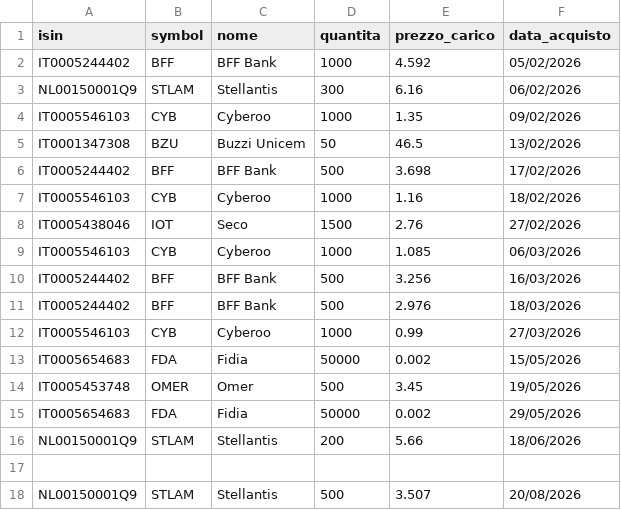
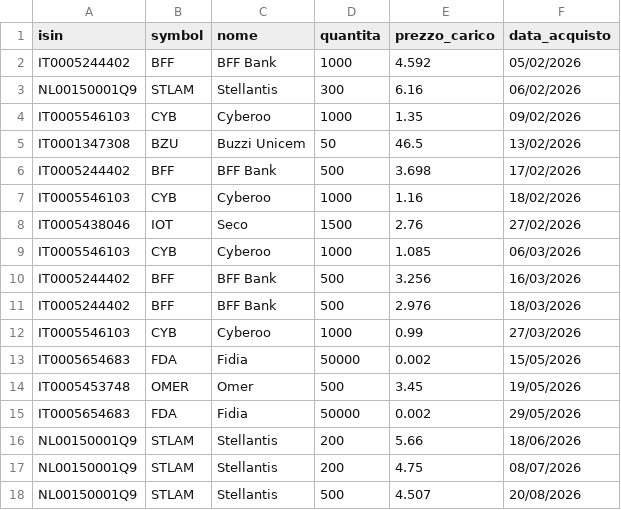
Before and after one commit to emiliomaj60-lang/portfolio_alerts, a CSV file: data/portfolio.csv, drawn as a sheet.

Commit message:
Update portfolio.csv

```diff
--- a/data/portfolio.csv
+++ b/data/portfolio.csv
@@ -16,3 +16,3 @@ IT0005654683,FDA,Fidia,50000,0.002,29/05/2026
 NL00150001Q9,STLAM,Stellantis,200,5.66,18/06/2026
-
-NL00150001Q9,STLAM,Stellantis,500,3.507,20/08/2026
+NL00150001Q9,STLAM,Stellantis,200,4.75,08/07/2026
+NL00150001Q9,STLAM,Stellantis,500,4.507,20/08/2026
```
